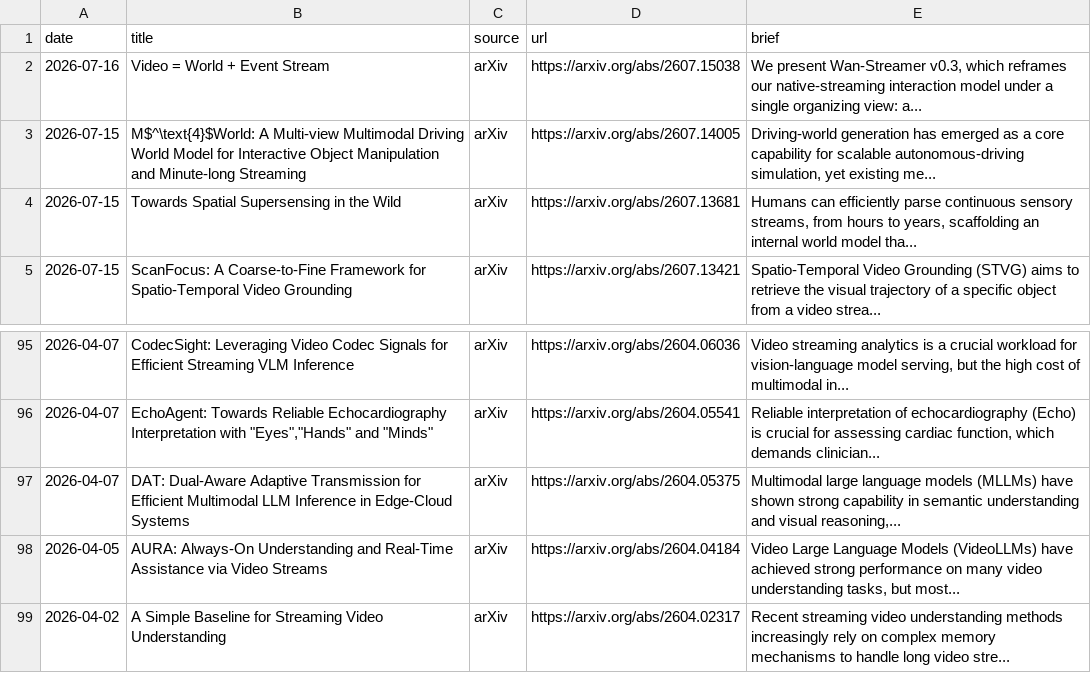
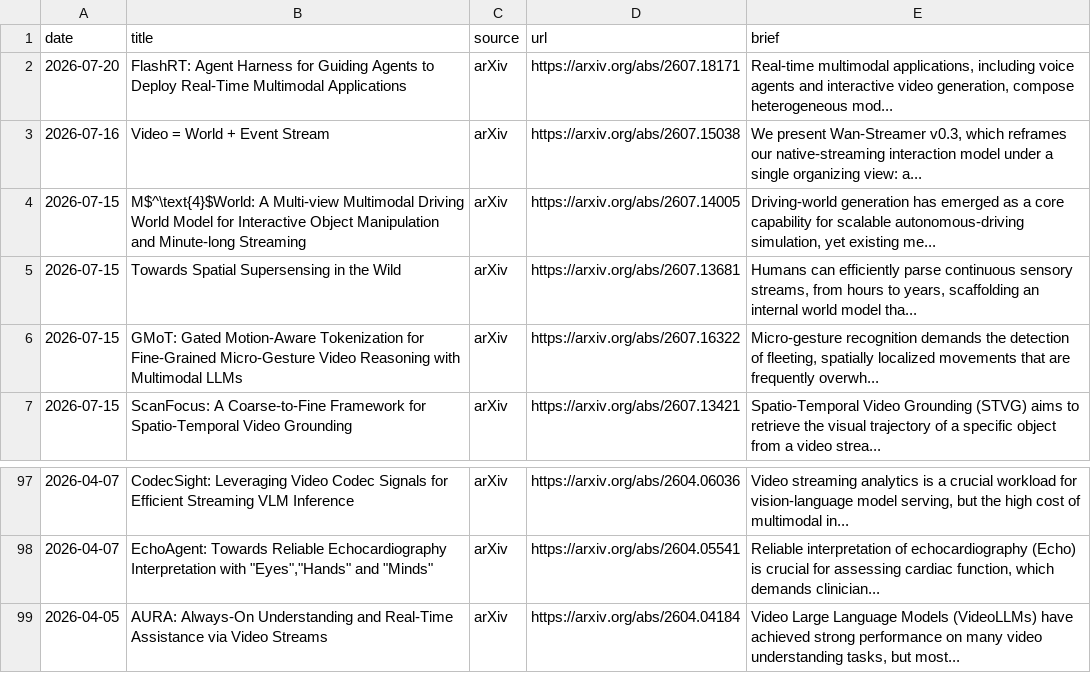
Before and after one commit to hjh123445/streaming-video-understanding-papers-2026, a CSV file: data/papers_2026_streaming_video_understanding.auto.csv, drawn as a sheet; only a part is shown, gaps mark what is left out; the shorter side is filled out with more unchanged rows; removed rows and columns are numbered as before the commit, all else as after; the diff names each change by its address in the sheet, - before the commit and + after, or states it on an @@ line.

```diff
--- a/data/papers_2026_streaming_video_understanding.auto.csv
+++ b/data/papers_2026_streaming_video_understanding.auto.csv
+row 2: 2026-07-20 | FlashRT: Agent Harness for Guiding Agents to Deploy Real-Time Multimodal Applications | arXiv | https://arxiv.org/abs/2607.18171 | Real-time multimodal applications, including voice agents and interactive video generation, compose heterogeneous mod...
+row 6: 2026-07-15 | GMoT: Gated Motion-Aware Tokenization for Fine-Grained Micro-Gesture Video Reasoning with Multimodal LLMs | arXiv | https://arxiv.org/abs/2607.16322 | Micro-gesture recognition demands the detection of fleeting, spatially localized movements that are frequently overwh...
-row 97: 2026-04-07 | DAT: Dual-Aware Adaptive Transmission for Efficient Multimodal LLM Inference in Edge-Cloud Systems | arXiv | https://arxiv.org/abs/2604.05375 | Multimodal large language models (MLLMs) have shown strong capability in semantic understanding and visual reasoning,...
```
Also changed, not shown: data/papers_2026_streaming_video_understanding.categories.csv, data/papers_2026_streaming_video_understanding.csv, 1 other file.
